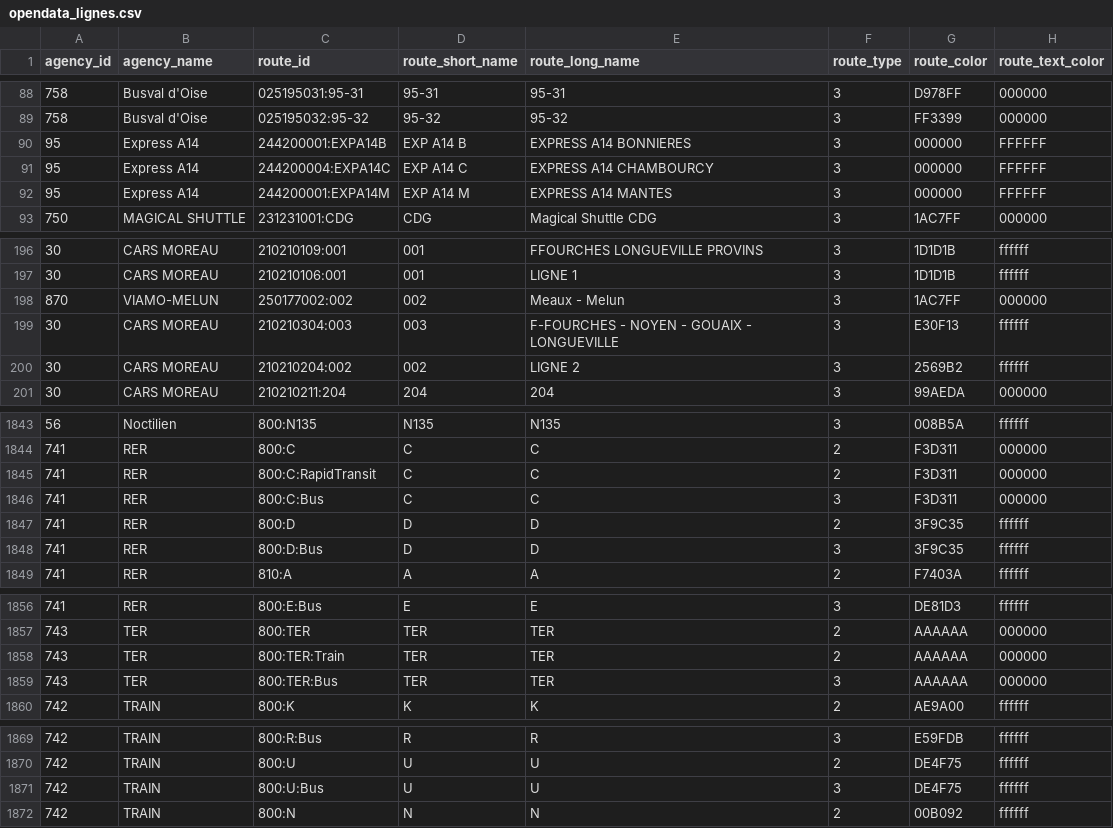
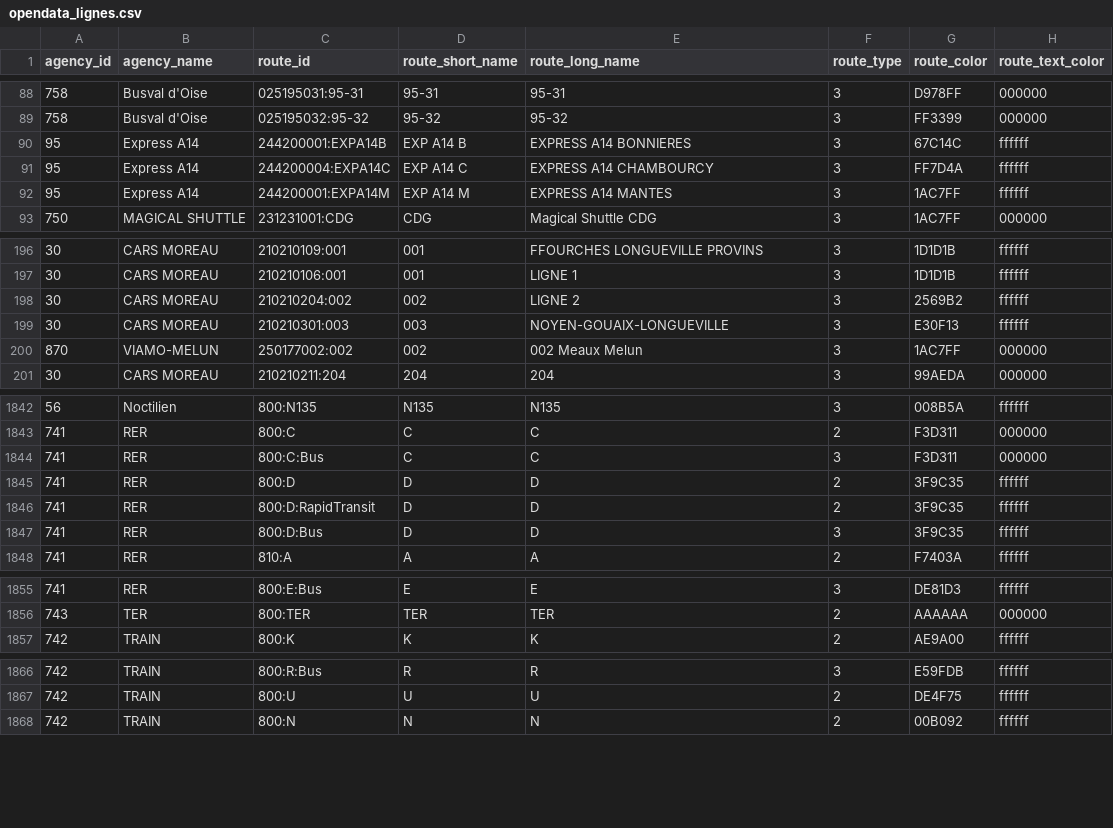
Before and after one commit to Jungle-Bus/ref-fr-STIF, a CSV file: data/opendata_lignes.csv, drawn as a sheet; only a part is shown, gaps mark what is left out; the diff covers the shown part only.

```diff
--- a/data/opendata_lignes.csv
+++ b/data/opendata_lignes.csv
@@ -89,5 +89,5 @@ agency_id,agency_name,route_id,route_short_name,route_long_name,route_type,route
 758,Busval d'Oise,025195032:95-32,95-32,95-32,3,FF3399,000000
-95,Express A14,244200001:EXPA14B,EXP A14 B,EXPRESS A14 BONNIERES,3,000000,FFFFFF
-95,Express A14,244200004:EXPA14C,EXP A14 C,EXPRESS A14 CHAMBOURCY,3,000000,FFFFFF
-95,Express A14,244200001:EXPA14M,EXP A14 M,EXPRESS A14 MANTES,3,000000,FFFFFF
+95,Express A14,244200001:EXPA14B,EXP A14 B,EXPRESS A14 BONNIERES,3,67C14C,ffffff
+95,Express A14,244200004:EXPA14C,EXP A14 C,EXPRESS A14 CHAMBOURCY,3,FF7D4A,ffffff
+95,Express A14,244200001:EXPA14M,EXP A14 M,EXPRESS A14 MANTES,3,1AC7FF,ffffff
 750,MAGICAL SHUTTLE,231231001:CDG,CDG,Magical Shuttle CDG,3,1AC7FF,000000
@@ -197,5 +197,5 @@ agency_id,agency_name,route_id,route_short_name,route_long_name,route_type,route
 30,CARS MOREAU,210210106:001,001,LIGNE 1,3,1D1D1B,ffffff
-870,VIAMO-MELUN,250177002:002,002,Meaux - Melun,3,1AC7FF,000000
-30,CARS MOREAU,210210304:003,003,F-FOURCHES - NOYEN - GOUAIX - LONGUEVILLE,3,E30F13,ffffff
 30,CARS MOREAU,210210204:002,002,LIGNE 2,3,2569B2,ffffff
+30,CARS MOREAU,210210301:003,003,NOYEN-GOUAIX-LONGUEVILLE,3,E30F13,ffffff
+870,VIAMO-MELUN,250177002:002,002,002 Meaux Melun,3,1AC7FF,000000
 30,CARS MOREAU,210210211:204,204,204,3,99AEDA,000000
@@ -1844,5 +1843,5 @@ agency_id,agency_name,route_id,route_short_name,route_long_name,route_type,route
 741,RER,800:C,C,C,2,F3D311,000000
-741,RER,800:C:RapidTransit,C,C,2,F3D311,000000
 741,RER,800:C:Bus,C,C,3,F3D311,000000
 741,RER,800:D,D,D,2,3F9C35,ffffff
+741,RER,800:D:RapidTransit,D,D,2,3F9C35,ffffff
 741,RER,800:D:Bus,D,D,3,3F9C35,ffffff
@@ -1857,4 +1856,2 @@ agency_id,agency_name,route_id,route_short_name,route_long_name,route_type,route
 743,TER,800:TER,TER,TER,2,AAAAAA,000000
-743,TER,800:TER:Train,TER,TER,2,AAAAAA,000000
-743,TER,800:TER:Bus,TER,TER,3,AAAAAA,000000
 742,TRAIN,800:K,K,K,2,AE9A00,ffffff
@@ -1870,3 +1867,2 @@ agency_id,agency_name,route_id,route_short_name,route_long_name,route_type,route
 742,TRAIN,800:U,U,U,2,DE4F75,ffffff
-742,TRAIN,800:U:Bus,U,U,3,DE4F75,ffffff
 742,TRAIN,800:N,N,N,2,00B092,ffffff
```
Also changed, not shown: 1 removed row, 11 moved rows and 9 edited cells elsewhere in this file, data/opendata_lines_with_osm_id.csv, data/osm_missing_lines.csv, 3 other files.
